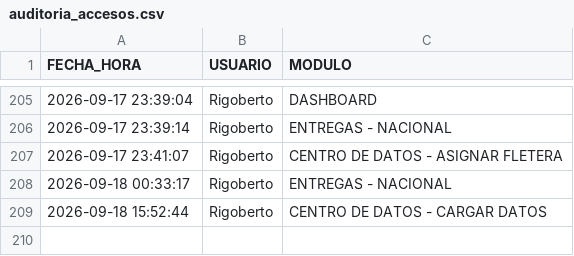
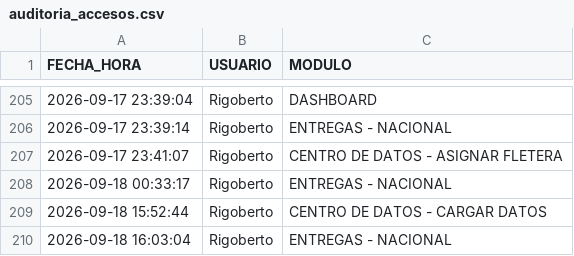
Before and after one commit to RH2026/nexion, a CSV file: auditoria_accesos.csv, drawn as a sheet; only a part is shown, gaps mark what is left out.

Commit message:
Registro de acceso de Rigoberto al módulo ENTREGAS - NACIONAL

```diff
--- a/auditoria_accesos.csv
+++ b/auditoria_accesos.csv
@@ -209 +209,2 @@ FECHA_HORA,USUARIO,MODULO
 2026-09-18 15:52:44,Rigoberto,CENTRO DE DATOS - CARGAR DATOS
+2026-09-18 16:03:04,Rigoberto,ENTREGAS - NACIONAL
```
